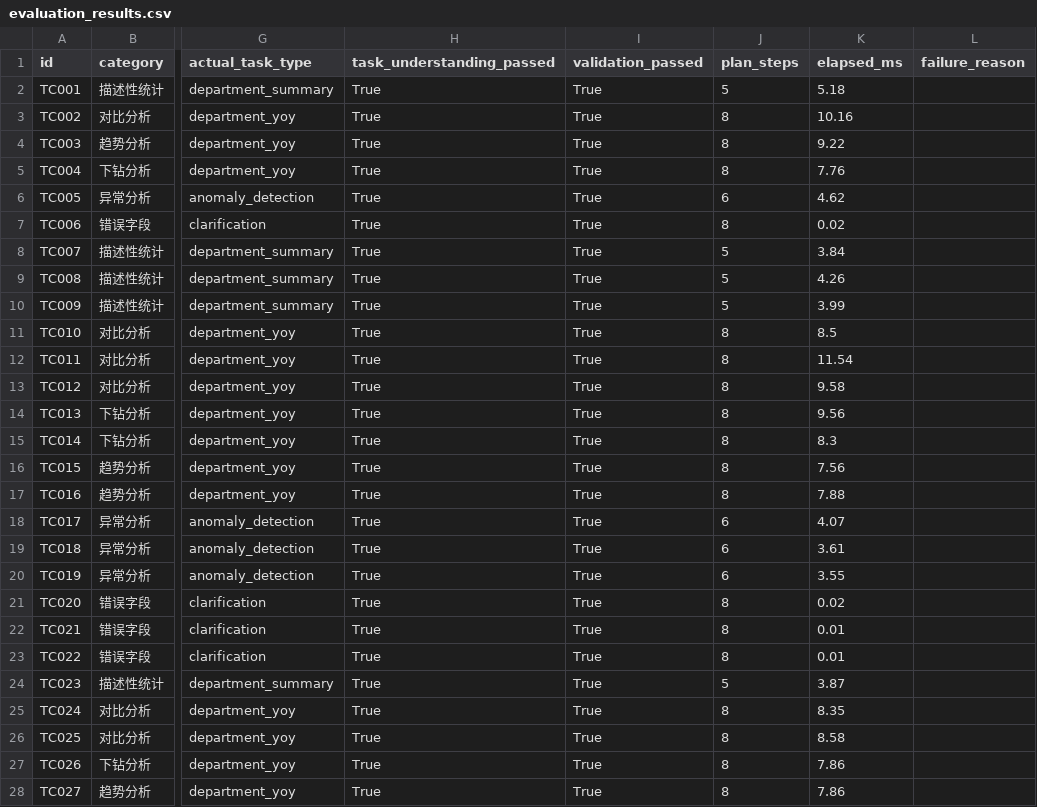
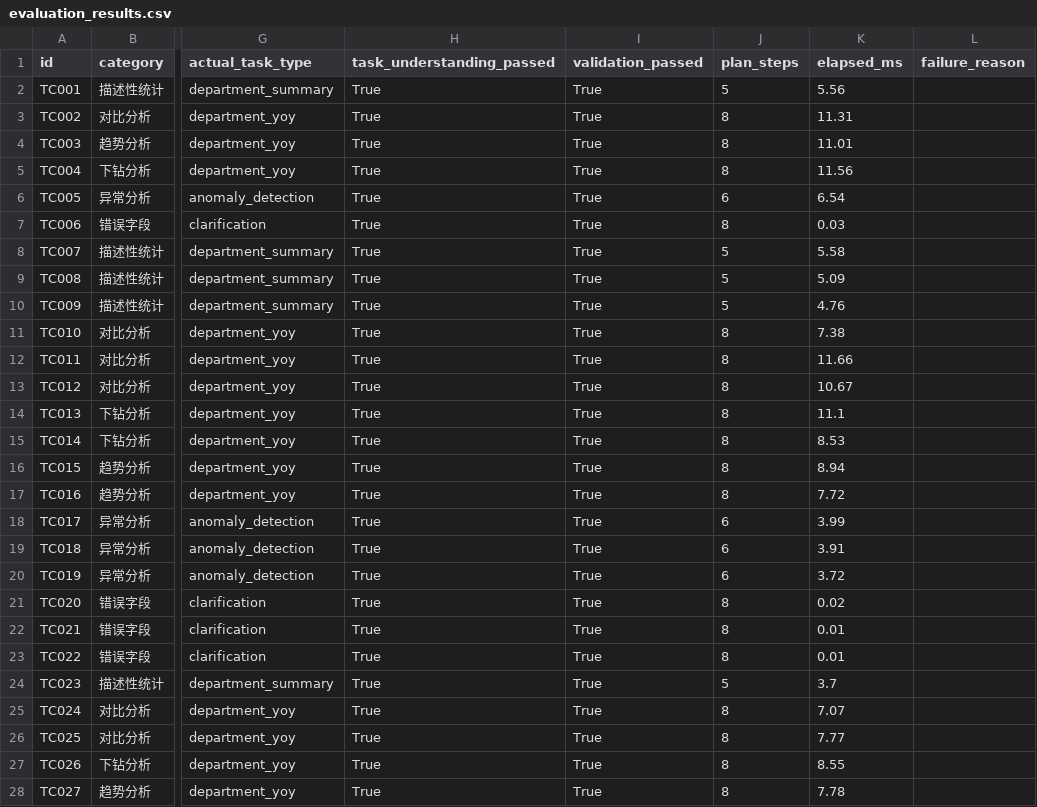
Before and after one commit to Haiming123319/InsightPilot-AI-Product-Portfolio, a CSV file: docs/evaluation_results.csv, drawn as a sheet; only a part is shown, gaps mark what is left out; the diff covers the shown part only; the diff names each change by its address in the sheet, - before the commit and + after, or states it on an @@ line.

```diff
--- a/docs/evaluation_results.csv
+++ b/docs/evaluation_results.csv
-K2 (elapsed_ms): 5.18
+K2 (elapsed_ms): 5.56
-K3 (elapsed_ms): 10.16
+K3 (elapsed_ms): 11.31
-K4 (elapsed_ms): 9.22
+K4 (elapsed_ms): 11.01
-K5 (elapsed_ms): 7.76
+K5 (elapsed_ms): 11.56
-K6 (elapsed_ms): 4.62
+K6 (elapsed_ms): 6.54
-K7 (elapsed_ms): 0.02
+K7 (elapsed_ms): 0.03
-K8 (elapsed_ms): 3.84
+K8 (elapsed_ms): 5.58
-K9 (elapsed_ms): 4.26
+K9 (elapsed_ms): 5.09
-K10 (elapsed_ms): 3.99
+K10 (elapsed_ms): 4.76
-K11 (elapsed_ms): 8.5
+K11 (elapsed_ms): 7.38
-K12 (elapsed_ms): 11.54
+K12 (elapsed_ms): 11.66
-K13 (elapsed_ms): 9.58
+K13 (elapsed_ms): 10.67
-K14 (elapsed_ms): 9.56
+K14 (elapsed_ms): 11.1
-K15 (elapsed_ms): 8.3
+K15 (elapsed_ms): 8.53
-K16 (elapsed_ms): 7.56
+K16 (elapsed_ms): 8.94
-K17 (elapsed_ms): 7.88
+K17 (elapsed_ms): 7.72
-K18 (elapsed_ms): 4.07
+K18 (elapsed_ms): 3.99
-K19 (elapsed_ms): 3.61
+K19 (elapsed_ms): 3.91
-K20 (elapsed_ms): 3.55
+K20 (elapsed_ms): 3.72
-K24 (elapsed_ms): 3.87
+K24 (elapsed_ms): 3.7
-K25 (elapsed_ms): 8.35
+K25 (elapsed_ms): 7.07
-K26 (elapsed_ms): 8.58
+K26 (elapsed_ms): 7.77
-K27 (elapsed_ms): 7.86
+K27 (elapsed_ms): 8.55
-K28 (elapsed_ms): 7.86
+K28 (elapsed_ms): 7.78
```
Also changed, not shown: 3 edited cells elsewhere in this file, 24 other files.
